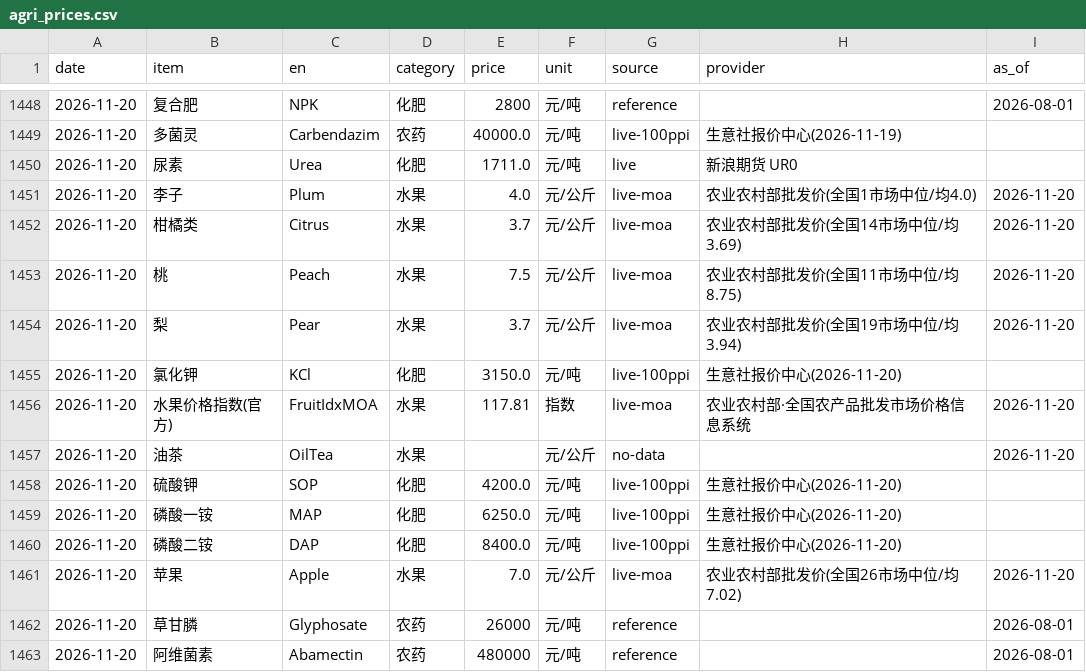
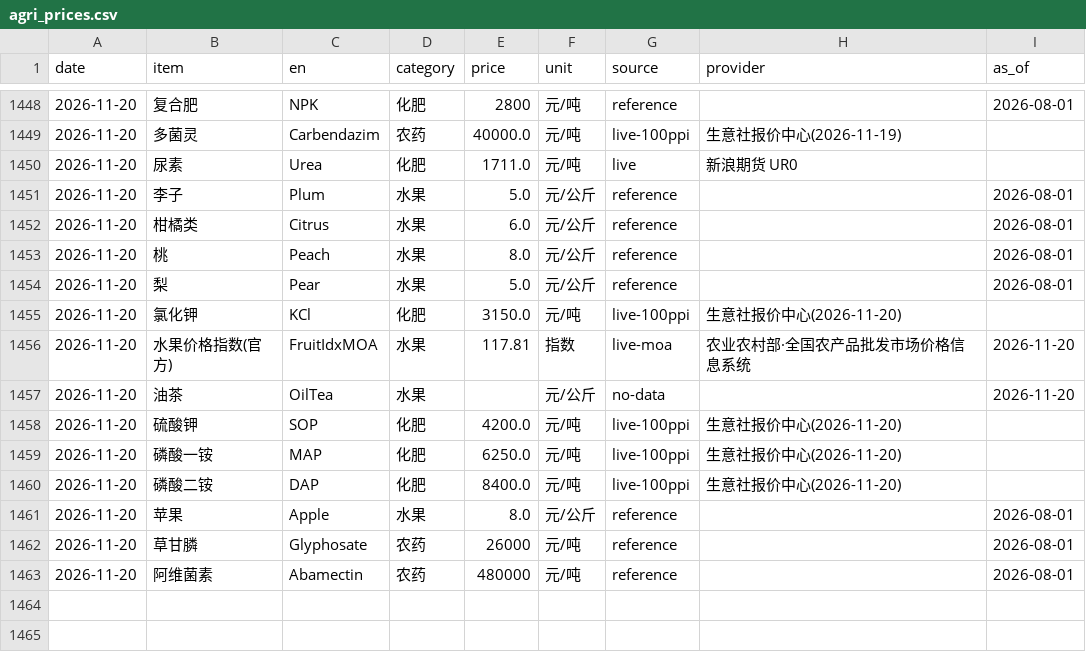
Before and after one commit to fenggg1988/agri-price-tracker, a CSV file: data/agri_prices.csv, drawn as a sheet; only a part is shown, gaps mark what is left out.

```diff
--- a/data/agri_prices.csv
+++ b/data/agri_prices.csv
@@ -1450,6 +1450,6 @@
 2026-11-20,尿素,Urea,化肥,1711.0,元/吨,live,新浪期货 UR0,
-2026-11-20,李子,Plum,水果,4.0,元/公斤,live-moa,农业农村部批发价(全国1市场中位/均4.0),2026-11-20
-2026-11-20,柑橘类,Citrus,水果,3.7,元/公斤,live-moa,农业农村部批发价(全国14市场中位/均3.69),2026-11-20
-2026-11-20,桃,Peach,水果,7.5,元/公斤,live-moa,农业农村部批发价(全国11市场中位/均8.75),2026-11-20
-2026-11-20,梨,Pear,水果,3.7,元/公斤,live-moa,农业农村部批发价(全国19市场中位/均3.94),2026-11-20
+2026-11-20,李子,Plum,水果,5.0,元/公斤,reference,,2026-08-01
+2026-11-20,柑橘类,Citrus,水果,6.0,元/公斤,reference,,2026-08-01
+2026-11-20,桃,Peach,水果,8.0,元/公斤,reference,,2026-08-01
+2026-11-20,梨,Pear,水果,5.0,元/公斤,reference,,2026-08-01
 2026-11-20,氯化钾,KCl,化肥,3150.0,元/吨,live-100ppi,生意社报价中心(2026-11-20),
@@ -1460,3 +1460,3 @@
 2026-11-20,磷酸二铵,DAP,化肥,8400.0,元/吨,live-100ppi,生意社报价中心(2026-11-20),
-2026-11-20,苹果,Apple,水果,7.0,元/公斤,live-moa,农业农村部批发价(全国26市场中位/均7.02),2026-11-20
+2026-11-20,苹果,Apple,水果,8.0,元/公斤,reference,,2026-08-01
 2026-11-20,草甘膦,Glyphosate,农药,26000,元/吨,reference,,2026-08-01
```
Also changed, not shown: 4 other files.
